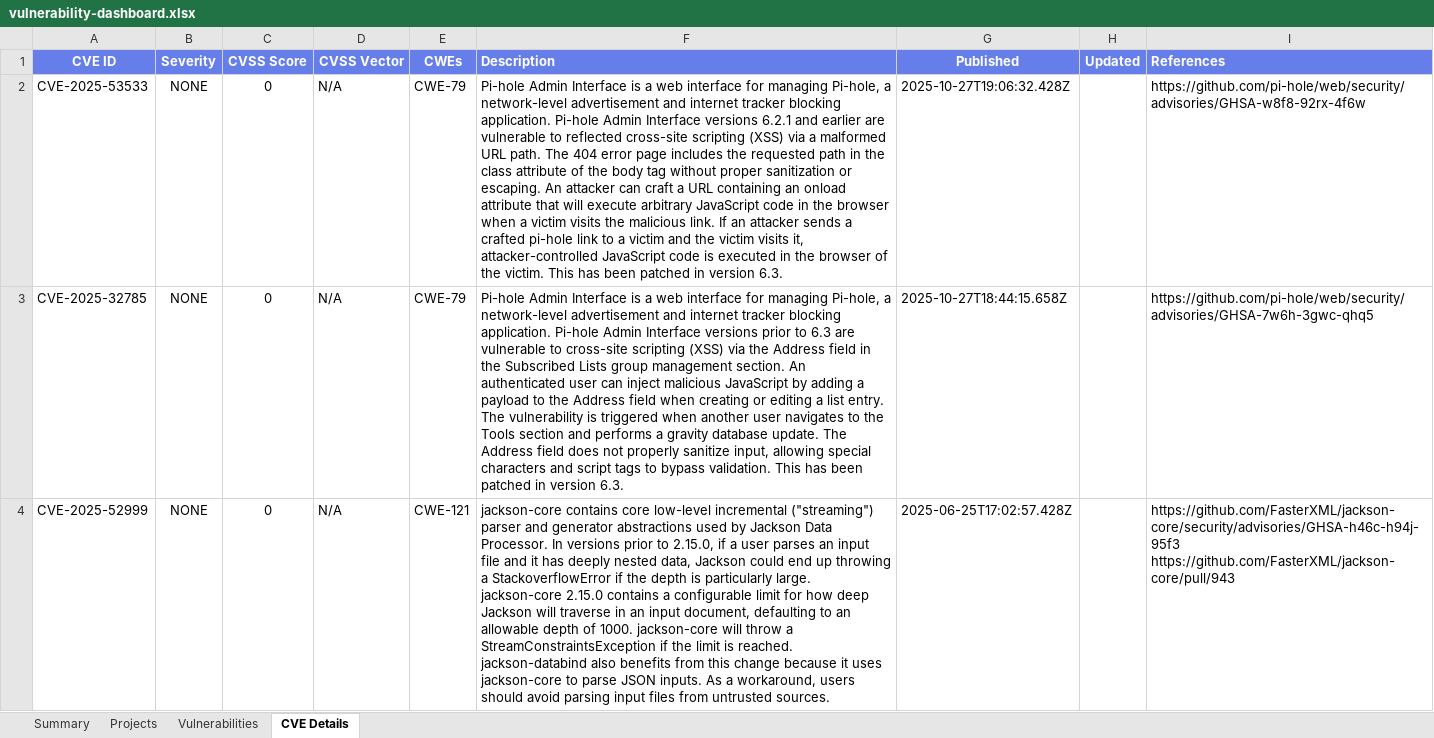
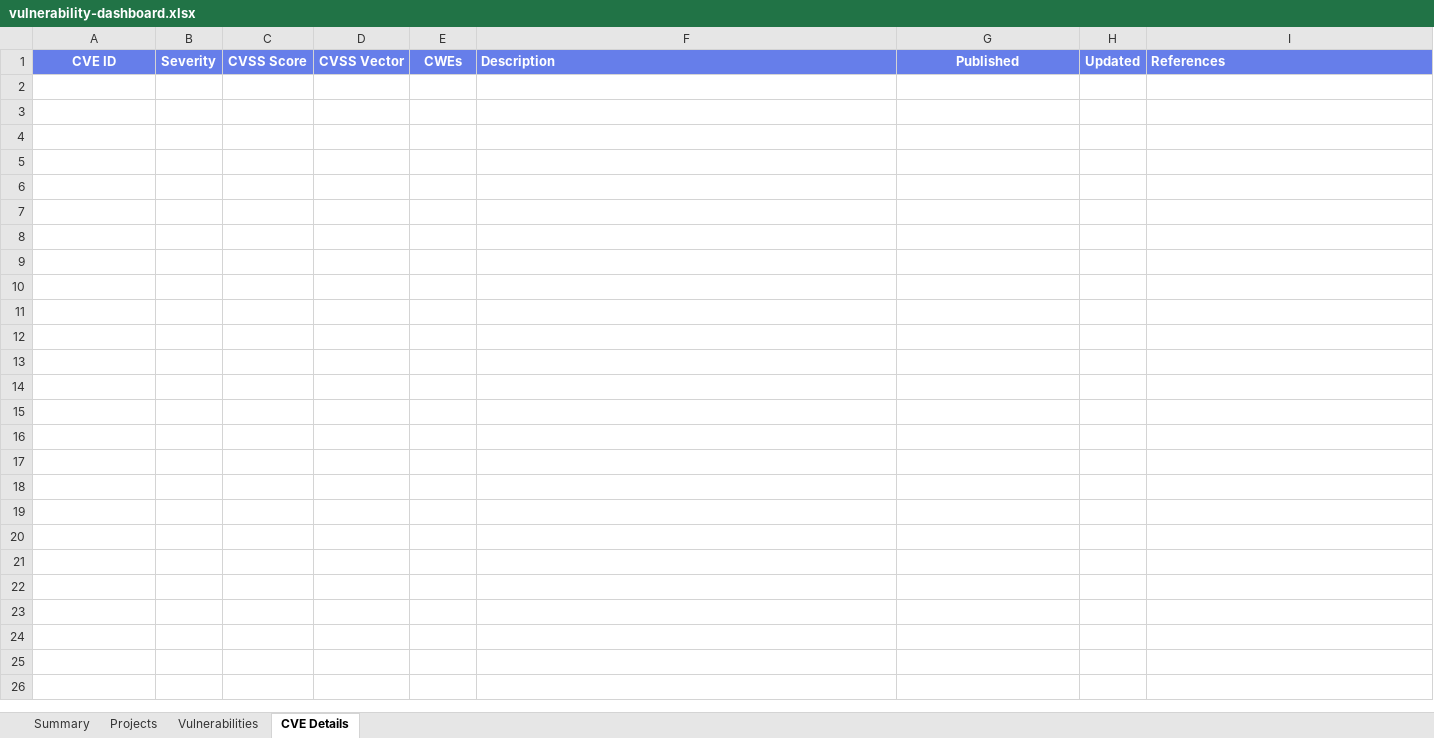
Before and after one commit to lswteen/-bmjs, an Excel workbook: vulnerability-scanner/output/vulnerability-dashboard.xlsx, sheet CVE Details, drawn as a sheet; only a part is shown; values as stored, in another font and other column widths than the file's, no borders; ↵ is a line break in a cell; the diff covers the shown part only; the diff names each change by its address in the sheet, - before the commit and + after, or states it on an @@ line.

```diff
--- a/vulnerability-scanner/output/vulnerability-dashboard.xlsx (sheet CVE Details)
+++ b/vulnerability-scanner/output/vulnerability-dashboard.xlsx (sheet CVE Details)
-row 2: CVE-2025-53533 | NONE | 0 | N/A | CWE-79 | Pi-hole Admin Interface is a web interface for managing Pi-hole, a network-level advertisement and internet tracker blocking application. Pi-hole Admin Interface versions 6.2.1 and earlier are vulnerable to reflected cross-site scripting (XSS) via a malformed URL path. The 404 error page includes the requested path in the class attribute of the body tag without proper sanitization or escaping. An attacker can craft a URL containing an onload attribute that will execute arbitrary JavaScript code in the browser when a victim visits the malicious link. If an attacker sends a crafted pi-hole link to a victim and the victim visits it, attacker-controlled JavaScript code is executed in the browser of the victim. This has been patched in version 6.3. | 2025-10-27T19:06:32.428Z |  | https://github.com/pi-hole/web/security/advisories/GHSA-w8f8-92rx-4f6w
-row 3: CVE-2025-32785 | NONE | 0 | N/A | CWE-79 | Pi-hole Admin Interface is a web interface for managing Pi-hole, a network-level advertisement and internet tracker blocking application. Pi-hole Admin Interface versions prior to 6.3 are vulnerable to cross-site scripting (XSS) via the Address field in the Subscribed Lists group management section. An authenticated user can inject malicious JavaScript by adding a payload to the Address field when creating or editing a list entry. The vulnerability is triggered when another user navigates to the Tools section and performs a gravity database update. The Address field does not properly sanitize input, allowing special characters and script tags to bypass validation. This has been patched in version 6.3. | 2025-10-27T18:44:15.658Z |  | https://github.com/pi-hole/web/security/advisories/GHSA-7w6h-3gwc-qhq5
-row 4: CVE-2025-52999 | NONE | 0 | N/A | CWE-121 | jackson-core contains core low-level incremental ("streaming") parser and generator abstractions used by Jackson Data Processor. In versions prior to 2.15.0, if a user parses an input file and it has deeply nested data, Jackson could end up throwing a StackoverflowError if the depth is particularly large. jackson-core 2.15.0 contains a configurable limit for how deep Jackson will traverse in an input document, defaulting to an allowable depth of 1000. jackson-core will throw a StreamConstraintsException if the limit is reached. jackson-databind also benefits from this change because it uses jackson-core to parse JSON inputs. As a workaround, users should avoid parsing input files from untrusted sources. | 2025-06-25T17:02:57.428Z |  | https://github.com/FasterXML/jackson-core/security/advisories/GHSA-h46c-h94j-95f3 ↵ https://github.com/FasterXML/jackson-core/pull/943
```
Also changed, not shown: 7 removed rows elsewhere in this sheet, sheet Vulnerabilities, sheet Projects, sheet Summary, 7 other files.
